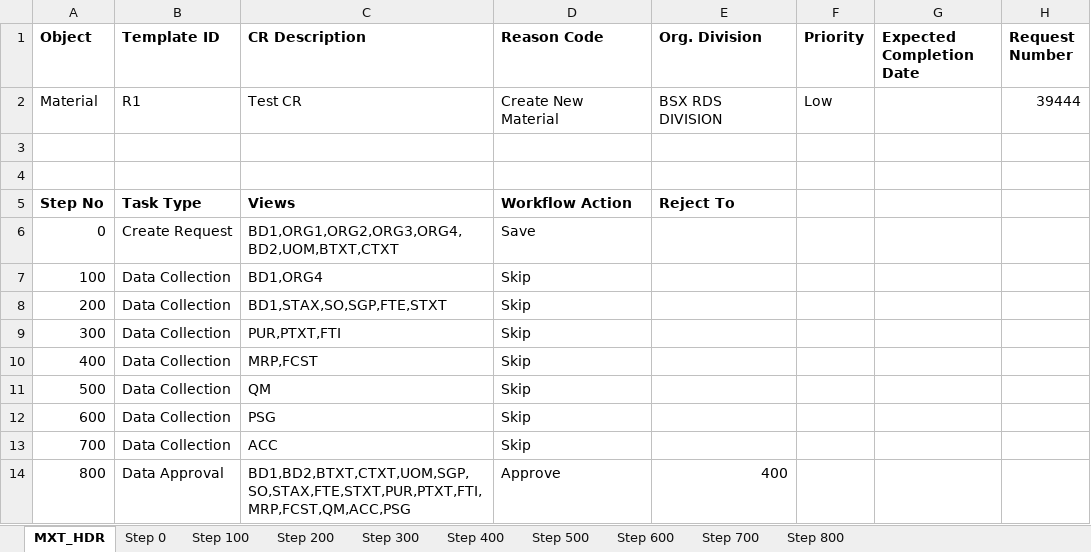
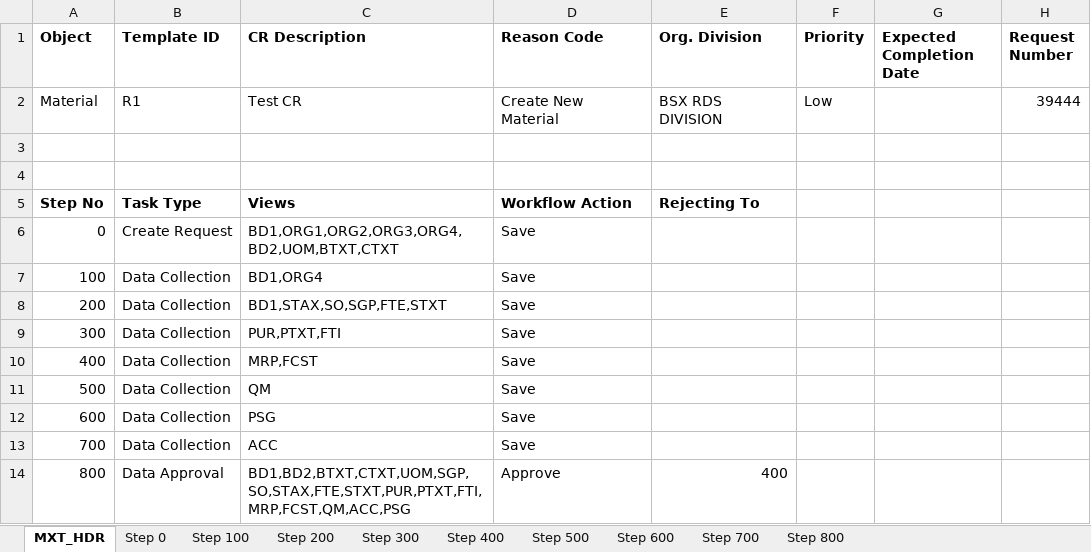
Before and after one commit to Maextro-Bsx/Maextro_Test_Agent_Releases, an Excel workbook: uploads/DEV/R1.xlsx, sheet MXT_HDR, drawn as a sheet; values as stored, in another font and other column widths than the file's, no borders; the diff names each change by its address in the sheet, - before the commit and + after, or states it on an @@ line.

```diff
--- a/uploads/DEV/R1.xlsx (sheet MXT_HDR)
+++ b/uploads/DEV/R1.xlsx (sheet MXT_HDR)
-E5 (Org. Division): Reject To
+E5 (Org. Division): Rejecting To
-D7:D13 (Reason Code): Skip
+D7:D13 (Reason Code): Save
```
Also changed, not shown: sheet Step 0, 5 other files.
